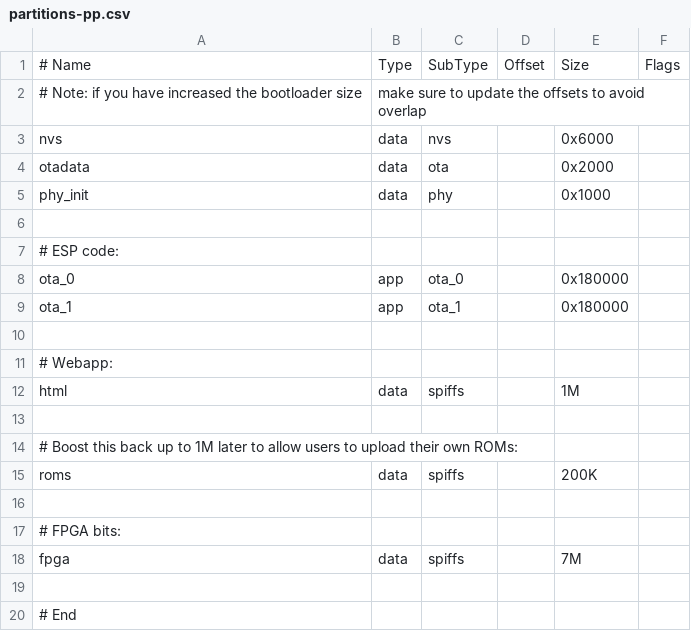
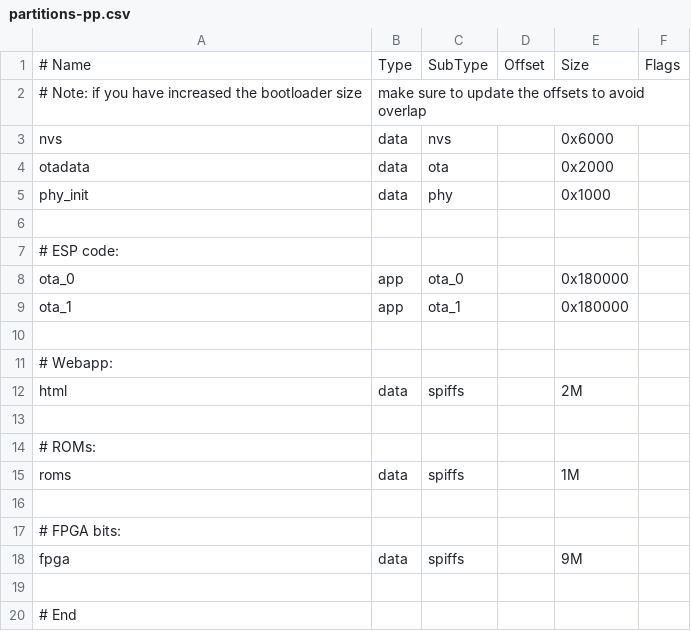
Before and after one commit to apuder/TRS-IO, a CSV file: src/esp/partitions-pp.csv, drawn as a sheet.

Commit message:
Increase partition sizes

```diff
--- a/src/esp/partitions-pp.csv
+++ b/src/esp/partitions-pp.csv
@@ -11,9 +11,9 @@ ota_1,    app,  ota_1,   ,        0x180000,
 # Webapp:
-html,     data, spiffs,  ,        1M,
+html,     data, spiffs,  ,        2M,
 
-# Boost this back up to 1M later to allow users to upload their own ROMs:
-roms,     data, spiffs,  ,        200K,
+# ROMs:
+roms,     data, spiffs,  ,        1M,
 
 # FPGA bits:
-fpga,     data, spiffs,  ,        7M,
+fpga,     data, spiffs,  ,        9M,
 
```
